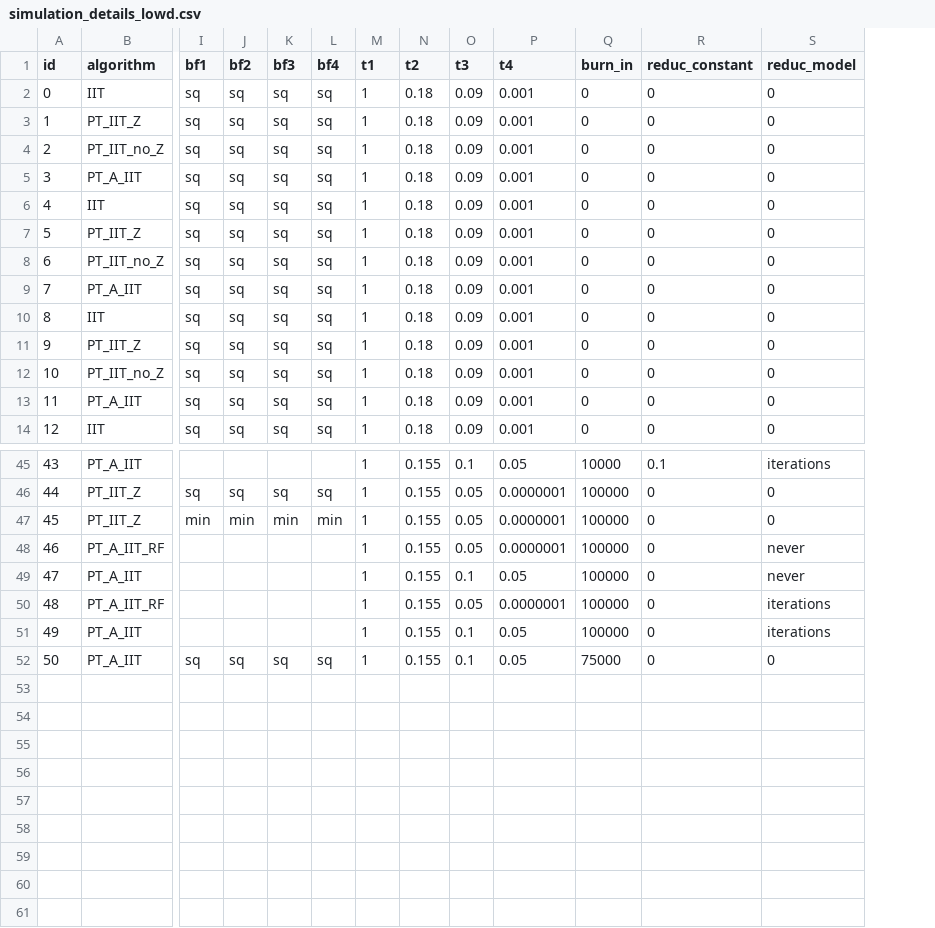
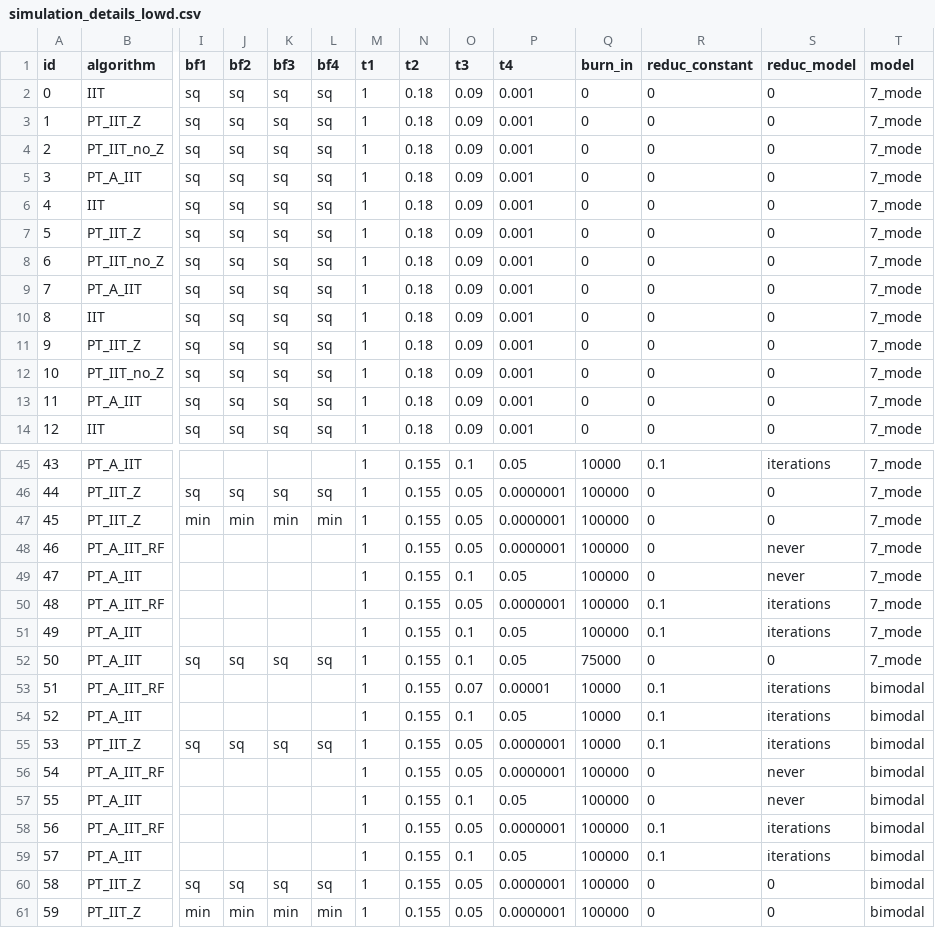
Before and after one commit to RAlexVa/paper_iit_pt, a CSV file: results/simulation_details_lowd.csv, drawn as a sheet; only a part is shown, gaps mark what is left out; rows hold the shown columns only; the diff names each change by its address in the sheet, - before the commit and + after, or states it on an @@ line.

Commit message:
Update simulation_details_lowd.csv

```diff
--- a/results/simulation_details_lowd.csv
+++ b/results/simulation_details_lowd.csv
+column T (model), rows 2-14: all 7_mode; rows 45-52: all 7_mode
-R50:R51 (reduc_constant): 0
+R50:R51 (reduc_constant): 0.1
+row 53: 51 | PT_A_IIT_RF |  |  |  |  | 1 | 0.155 | 0.07 | 0.00001 | 10000 | 0.1 | iterations | bimodal
+row 54: 52 | PT_A_IIT |  |  |  |  | 1 | 0.155 | 0.1 | 0.05 | 10000 | 0.1 | iterations | bimodal
+row 55: 53 | PT_IIT_Z | sq | sq | sq | sq | 1 | 0.155 | 0.05 | 0.0000001 | 10000 | 0.1 | iterations | bimodal
+row 56: 54 | PT_A_IIT_RF |  |  |  |  | 1 | 0.155 | 0.05 | 0.0000001 | 100000 | 0 | never | bimodal
+row 57: 55 | PT_A_IIT |  |  |  |  | 1 | 0.155 | 0.1 | 0.05 | 100000 | 0 | never | bimodal
+row 58: 56 | PT_A_IIT_RF |  |  |  |  | 1 | 0.155 | 0.05 | 0.0000001 | 100000 | 0.1 | iterations | bimodal
+row 59: 57 | PT_A_IIT |  |  |  |  | 1 | 0.155 | 0.1 | 0.05 | 100000 | 0.1 | iterations | bimodal
+row 60: 58 | PT_IIT_Z | sq | sq | sq | sq | 1 | 0.155 | 0.05 | 0.0000001 | 100000 | 0 | 0 | bimodal
+row 61: 59 | PT_IIT_Z | min | min | min | min | 1 | 0.155 | 0.05 | 0.0000001 | 100000 | 0 | 0 | bimodal
```
